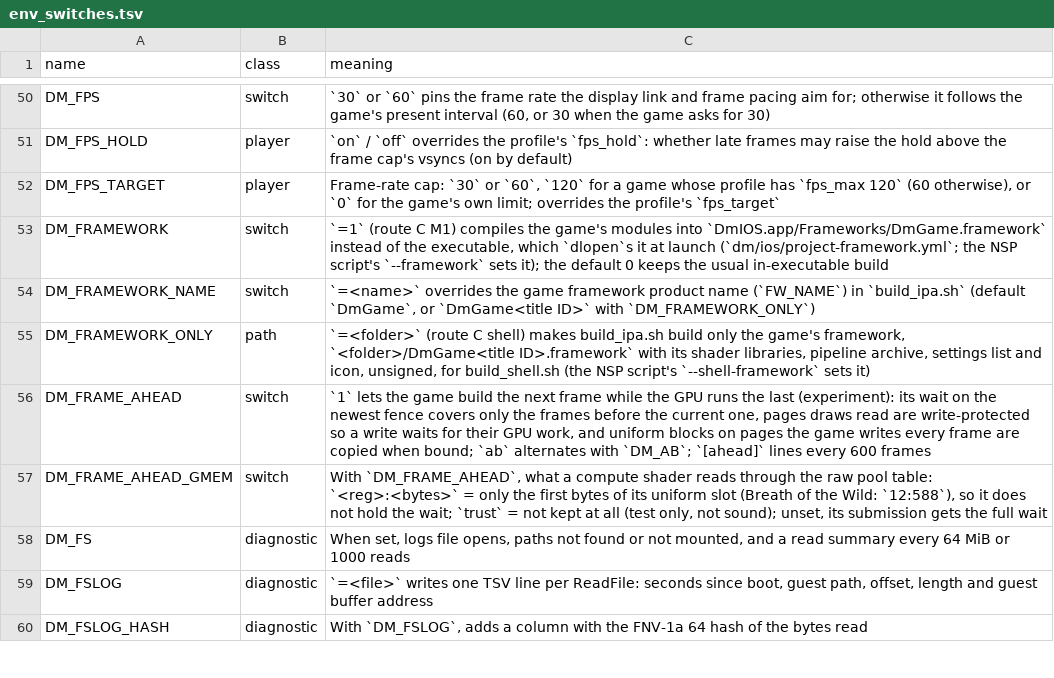
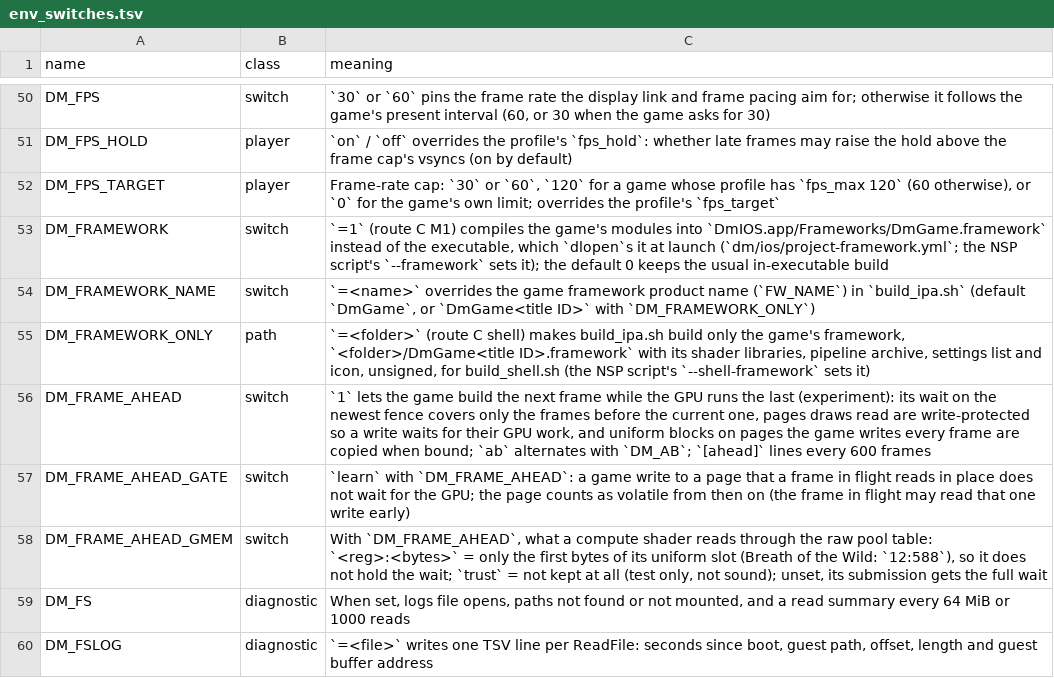
Before and after one commit to isToThyMoon/nxnative, a TSV file: docs/env_switches.tsv, drawn as a sheet; only a part is shown, gaps mark what is left out; the shorter side is filled out with more unchanged rows.

```diff
--- a/docs/env_switches.tsv
+++ b/docs/env_switches.tsv
@@ -56,2 +56,3 @@ DM_FRAMEWORK_ONLY	path	`=<folder>` (route C shell) makes build_ipa.sh build only
 DM_FRAME_AHEAD	switch	`1` lets the game build the next frame while the GPU runs the last (experiment): its wait on the newest fence covers only the frames before the current one, pages draws read are write-protected so a write waits for their GPU work, and uniform blocks on pages the game writes every frame are copied when bound; `ab` alternates with `DM_AB`; `[ahead]` lines every 600 frames
+DM_FRAME_AHEAD_GATE	switch	`learn` with `DM_FRAME_AHEAD`: a game write to a page that a frame in flight reads in place does not wait for the GPU; the page counts as volatile from then on (the frame in flight may read that one write early)
 DM_FRAME_AHEAD_GMEM	switch	With `DM_FRAME_AHEAD`, what a compute shader reads through the raw pool table: `<reg>:<bytes>` = only the first bytes of its uniform slot (Breath of the Wild: `12:588`), so it does not hold the wait; `trust` = not kept at all (test only, not sound); unset, its submission gets the full wait
```
Also changed, not shown: 1 other file.
